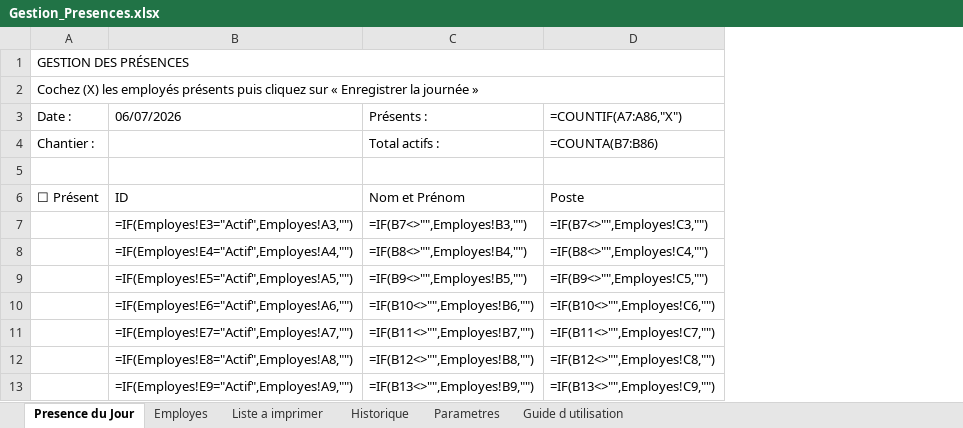
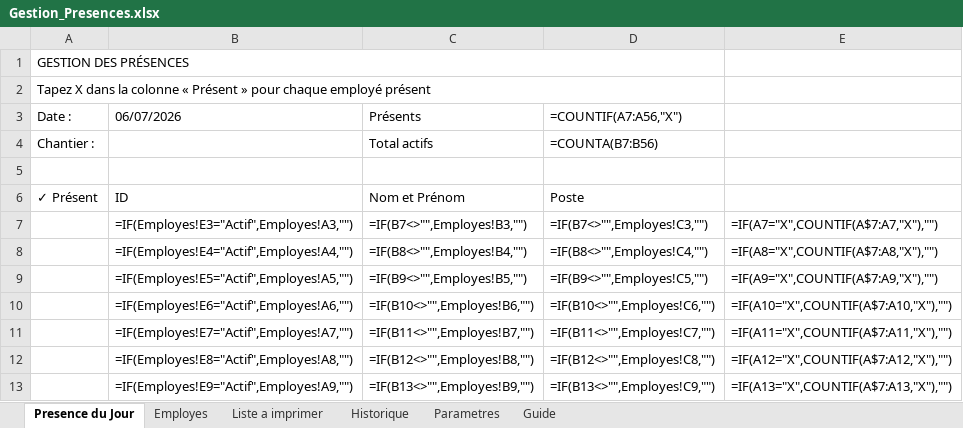
Before and after one commit to ayoubdexx/claud, an Excel workbook: Gestion_Presences.xlsx, sheet Presence du Jour, drawn as a sheet; only a part is shown; values as stored, in another font and other column widths than the file's, no cell formats; formulas without a stored value are shown as written; conditional formats not drawn; the diff covers the shown part only; the diff names each change by its address in the sheet, - before the commit and + after, or states it on an @@ line.

Commit message:
feat: Système de présences simplifié (sans VBA, formules uniquement)
Fichier .xlsx fonctionnel sans macros, compatible Mac + PC.
Tout est automatique via formules Excel (INDEX/MATCH/COUNTIF).

- Tapez X pour marquer présent
- La liste à imprimer se génère automatiquement
- Compteurs en temps réel
- 10 employés d'exemple pré-remplis
- Guide d'utilisation intégré

```diff
--- a/Gestion_Presences.xlsx (sheet Presence du Jour)
+++ b/Gestion_Presences.xlsx (sheet Presence du Jour)
-sheet tab: Guide d utilisation
+sheet tab: Guide
+column E, rows 7-13: =IF(A7="X",COUNTIF(A$7:A7,"X"),"") | =IF(A8="X",COUNTIF(A$7:A8,"X"),"") | =IF(A9="X",COUNTIF(A$7:A9,"X"),"") | =IF(A10="X",COUNTIF(A$7:A10,"X"),"") | =IF(A11="X",COUNTIF(A$7:A11,"X"),"") | =IF(A12="X",COUNTIF(A$7:A12,"X"),"") | =IF(A13="X",COUNTIF(A$7:A13,"X"),"")
-A2 (Date :): Cochez (X) les employés présents puis cliquez sur « Enregistrer la journée »
+A2 (Date :): Tapez X dans la colonne « Présent » pour chaque employé présent
-C3: Présents :
+C3: Présents
-D3: =COUNTIF(A7:A86,"X")
+D3: =COUNTIF(A7:A56,"X")
-C4 (Présents): Total actifs :
+C4 (Présents): Total actifs
-D4 (=COUNTIF(A7:A56,"X")): =COUNTA(B7:B86)
+D4 (=COUNTIF(A7:A56,"X")): =COUNTA(B7:B56)
-A6 (Date :): ☐ Présent
+A6 (Date :): ✓ Présent
```
Also changed, not shown: 30 removed rows elsewhere in this sheet, sheet Liste a imprimer, sheet Guide, sheet Parametres, sheet Employes, sheet Historique, cell formats, 4 other files.
